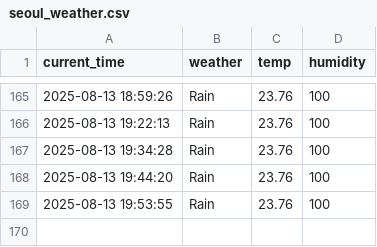
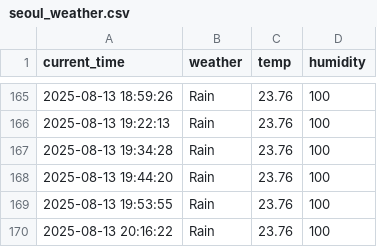
Before and after one commit to arkrg/weather, a CSV file: seoul_weather.csv, drawn as a sheet; only a part is shown, gaps mark what is left out; the diff names each change by its address in the sheet, - before the commit and + after, or states it on an @@ line.

```diff
--- a/seoul_weather.csv
+++ b/seoul_weather.csv
+row 170: 2025-08-13 20:16:22 | Rain | 23.76 | 100
```
